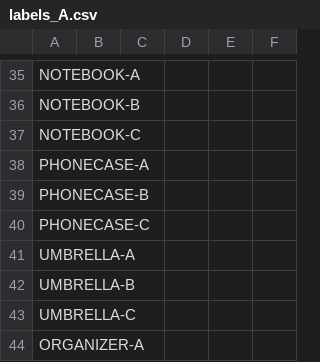
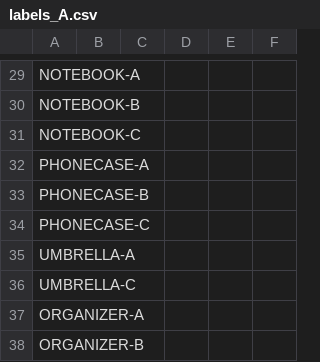
Before and after one commit to faizaan6145-glitch/cube-04-returns-manager, a CSV file: eval/labels_A.csv, drawn as a sheet; only a part is shown, gaps mark what is left out; the shorter side is filled out with more unchanged rows; the diff covers the shown part only.

```diff
--- a/eval/labels_A.csv
+++ b/eval/labels_A.csv
@@ -41,3 +35,2 @@ PHONECASE-C,,,,,
 UMBRELLA-A,,,,,
-UMBRELLA-B,,,,,
 UMBRELLA-C,,,,,
```
Also changed, not shown: 7 added rows and 6 removed rows elsewhere in this file, eval/IMAGE_SOURCES.csv, eval/labels_B.csv, 7 other files.
